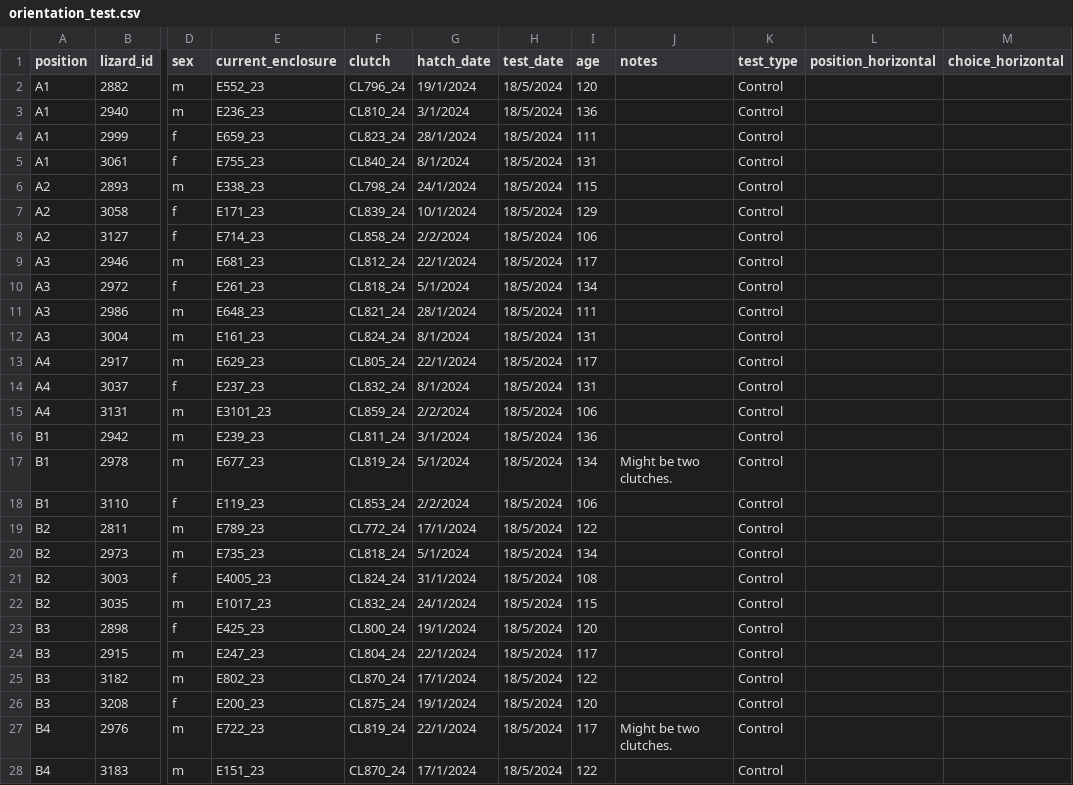
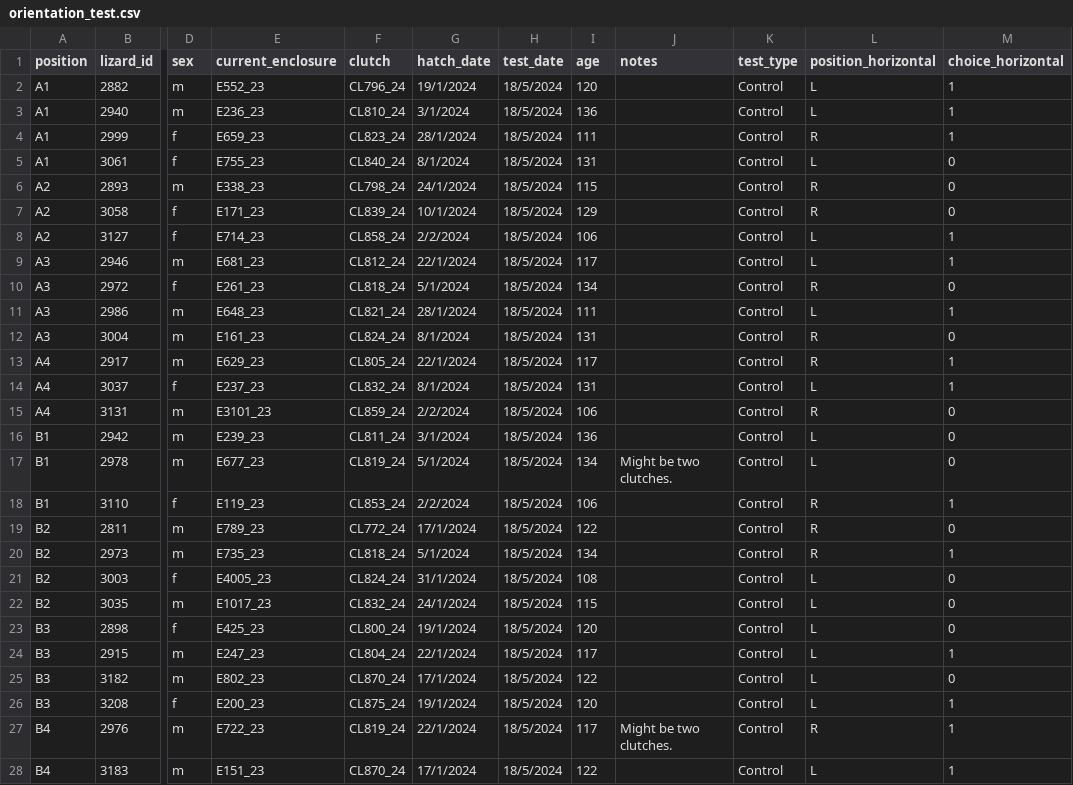
Before and after one commit to Pablo-Recio/CORT-Temp_Numerical, a CSV file: data/orientation_test.csv, drawn as a sheet; only a part is shown, gaps mark what is left out; the diff covers the shown part only; the diff names each change by its address in the sheet, - before the commit and + after, or states it on an @@ line.

```diff
--- a/data/orientation_test.csv
+++ b/data/orientation_test.csv
-L2:L3 (position_horizontal): (empty)
+L2:L3 (position_horizontal): L
-M2:M4 (choice_horizontal): (empty)
+M2:M4 (choice_horizontal): 1
-L4 (position_horizontal): (empty)
+L4 (position_horizontal): R
-L5 (position_horizontal): (empty)
+L5 (position_horizontal): L
-M5:M7 (choice_horizontal): (empty)
+M5:M7 (choice_horizontal): 0
-L6:L7 (position_horizontal): (empty)
+L6:L7 (position_horizontal): R
-L8:L9 (position_horizontal): (empty)
+L8:L9 (position_horizontal): L
-M8:M9 (choice_horizontal): (empty)
+M8:M9 (choice_horizontal): 1
-L10 (position_horizontal): (empty)
+L10 (position_horizontal): R
-M10 (choice_horizontal): (empty)
+M10 (choice_horizontal): 0
-L11 (position_horizontal): (empty)
+L11 (position_horizontal): L
-M11 (choice_horizontal): (empty)
+M11 (choice_horizontal): 1
-L12:L13 (position_horizontal): (empty)
+L12:L13 (position_horizontal): R
-M12 (choice_horizontal): (empty)
+M12 (choice_horizontal): 0
-M13:M14 (choice_horizontal): (empty)
+M13:M14 (choice_horizontal): 1
-L14 (position_horizontal): (empty)
+L14 (position_horizontal): L
-L15 (position_horizontal): (empty)
+L15 (position_horizontal): R
-M15:M17 (choice_horizontal): (empty)
+M15:M17 (choice_horizontal): 0
-L16:L17 (position_horizontal): (empty)
+L16:L17 (position_horizontal): L
-L18:L20 (position_horizontal): (empty)
+L18:L20 (position_horizontal): R
-M18 (choice_horizontal): (empty)
+M18 (choice_horizontal): 1
-M19 (choice_horizontal): (empty)
+M19 (choice_horizontal): 0
-M20 (choice_horizontal): (empty)
+M20 (choice_horizontal): 1
-L21:L26 (position_horizontal): (empty)
+L21:L26 (position_horizontal): L
-M21:M23 (choice_horizontal): (empty)
+M21:M23 (choice_horizontal): 0
-M24 (choice_horizontal): (empty)
+M24 (choice_horizontal): 1
-M25 (choice_horizontal): (empty)
+M25 (choice_horizontal): 0
-M26:M28 (choice_horizontal): (empty)
+M26:M28 (choice_horizontal): 1
-L27 (position_horizontal): (empty)
+L27 (position_horizontal): R
-L28 (position_horizontal): (empty)
+L28 (position_horizontal): L
```
Also changed, not shown: 106 edited cells elsewhere in this file, 1 other file.
